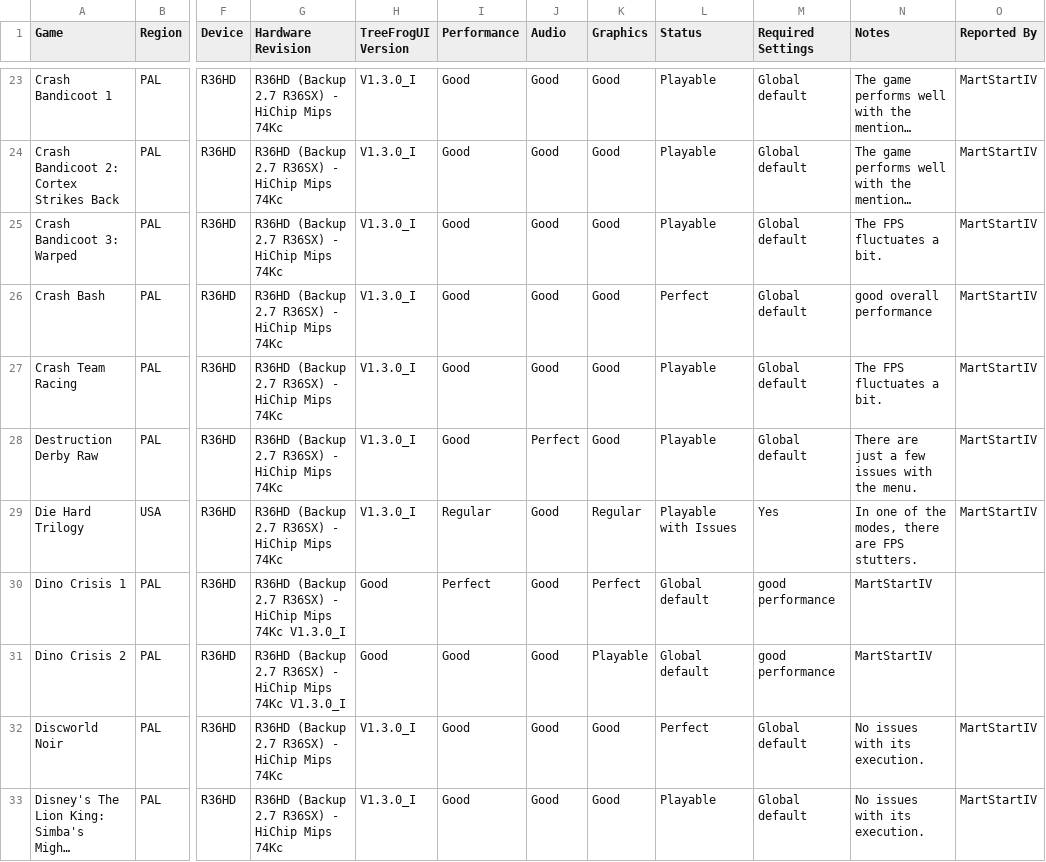
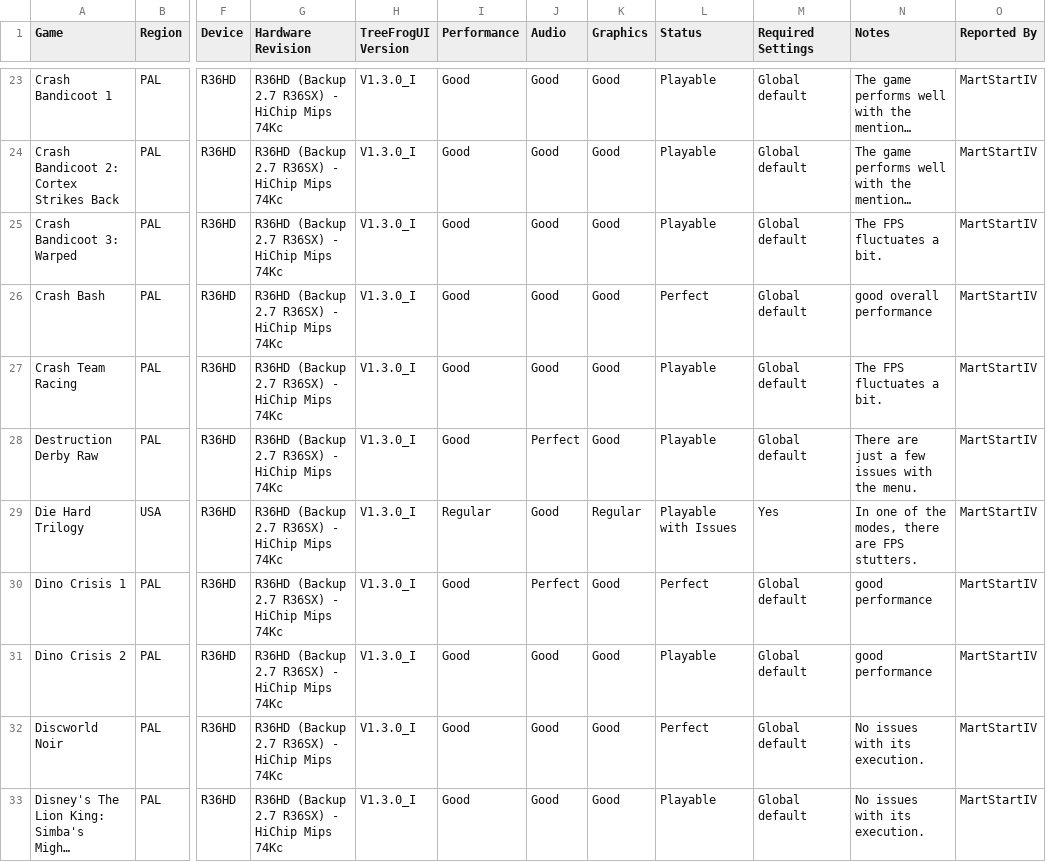
Before and after one commit to tzubertowski/TreeFrogUI, a CSV file: docs/compatibility/ps1.csv, drawn as a sheet; only a part is shown, gaps mark what is left out; long unchanged cells end in …; the diff names each change by its address in the sheet, - before the commit and + after, or states it on an @@ line.

Commit message:
More PS1 games have been added to the compatibility list.
-Tekken 3
-007: The World is Not Enough.
-2002 FIFA World Cup
-In Cold Blood
-Aconcagua
-Alien Resurrection
-F1 2000
-Alien Trilogy
-Alone in the dark - The New Nightmared
-Atlantis: The Lost Empire
-Batman & Robin
-Blaster Master - Blasting
-C-12 Final Resistance
-Carmagedoon
-Castlevania: Symphony of the Night
-Chaos Break
-Covert Ops: Nuclear Dawn
-Colin Mcrae Rally 2.0
-Colony Wars: Red Sun
-Colony Wars: Vengeance
-Countdown Vampires
-Crash Bandicoot 1
-Crash Bandicoot 2: Cortex Strikes Back
-Crash Bandicoot 3: Warped
-Crash Bash
-Crash Team Racing
-Destruction Derby Raw
-Die Hard Trilogy
-Dino Crisis 1
-Dino Crisis 2
-Discworld Noir
-Disney's The Lion King: Simba's Mighty Adventure

```diff
--- a/docs/compatibility/ps1.csv
+++ b/docs/compatibility/ps1.csv
-G30:G31 (Hardware Revision): …Mips 74Kc V1.3.0_I
+G30:G31 (Hardware Revision): …Mips 74Kc
-H30:H31 (TreeFrogUI Version): Good
+H30:H31 (TreeFrogUI Version): V1.3.0_I
-I30 (Performance): Perfect
+I30 (Performance): Good
-J30 (Audio): Good
+J30 (Audio): Perfect
-K30 (Graphics): Perfect
+K30 (Graphics): Good
-L30 (Status): Global default
+L30 (Status): Perfect
-M30:M31 (Required Settings): good performance
+M30:M31 (Required Settings): Global default
-N30:N31 (Notes): MartStartIV
+N30:N31 (Notes): good performance
-O30:O31 (Reported By): (empty)
+O30:O31 (Reported By): MartStartIV
-K31 (Graphics): Playable
+K31 (Graphics): Good
-L31 (Status): Global default
+L31 (Status): Playable
```
